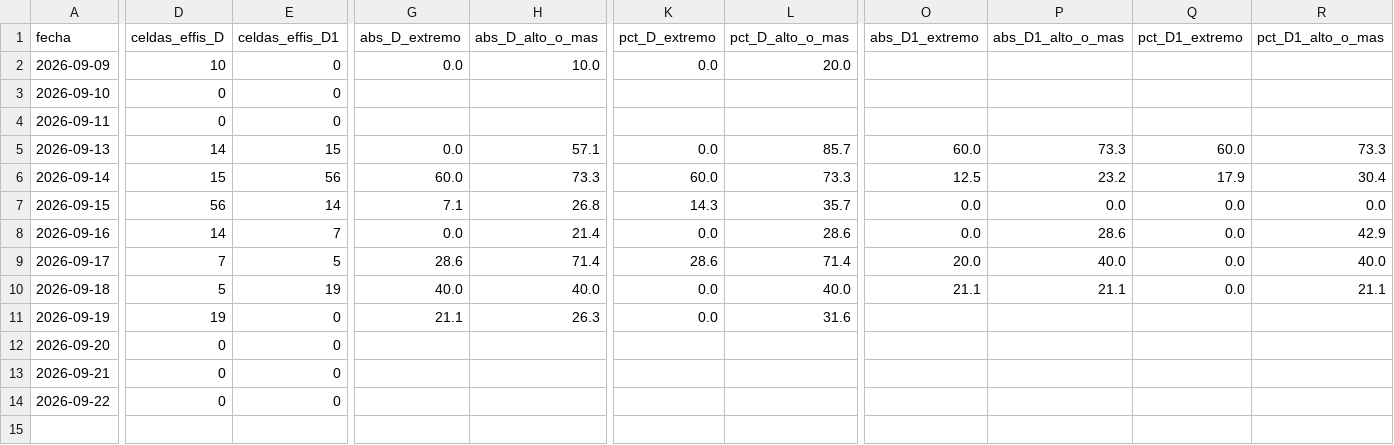
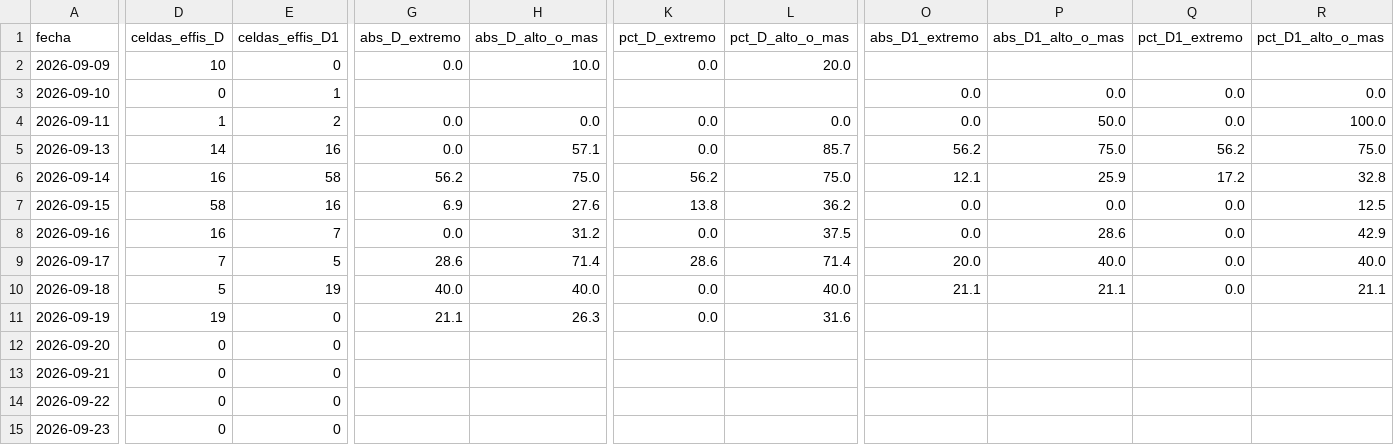
Before and after one commit to JuanUtrilla/tfm-riesgo-incendios, a CSV file: publicado/verificacion.csv, drawn as a sheet; only a part is shown, gaps mark what is left out; rows hold the shown columns only; the diff names each change by its address in the sheet, - before the commit and + after, or states it on an @@ line.

```diff
--- a/publicado/verificacion.csv
+++ b/publicado/verificacion.csv
-E3 (celdas_effis_D1): 0
+E3 (celdas_effis_D1): 1
-O3:O4 (abs_D1_extremo): (empty)
+O3:O4 (abs_D1_extremo): 0.0
-P3 (abs_D1_alto_o_mas): (empty)
+P3 (abs_D1_alto_o_mas): 0.0
-Q3:Q4 (pct_D1_extremo): (empty)
+Q3:Q4 (pct_D1_extremo): 0.0
-R3 (pct_D1_alto_o_mas): (empty)
+R3 (pct_D1_alto_o_mas): 0.0
-D4 (celdas_effis_D): 0
+D4 (celdas_effis_D): 1
-E4 (celdas_effis_D1): 0
+E4 (celdas_effis_D1): 2
-G4 (abs_D_extremo): (empty)
+G4 (abs_D_extremo): 0.0
-H4 (abs_D_alto_o_mas): (empty)
+H4 (abs_D_alto_o_mas): 0.0
-K4 (pct_D_extremo): (empty)
+K4 (pct_D_extremo): 0.0
-L4 (pct_D_alto_o_mas): (empty)
+L4 (pct_D_alto_o_mas): 0.0
-P4 (abs_D1_alto_o_mas): (empty)
+P4 (abs_D1_alto_o_mas): 50.0
-R4 (pct_D1_alto_o_mas): (empty)
+R4 (pct_D1_alto_o_mas): 100.0
-E5 (celdas_effis_D1): 15
+E5 (celdas_effis_D1): 16
-O5 (abs_D1_extremo): 60.0
+O5 (abs_D1_extremo): 56.2
-P5 (abs_D1_alto_o_mas): 73.3
+P5 (abs_D1_alto_o_mas): 75.0
-Q5 (pct_D1_extremo): 60.0
+Q5 (pct_D1_extremo): 56.2
-R5 (pct_D1_alto_o_mas): 73.3
+R5 (pct_D1_alto_o_mas): 75.0
-D6 (celdas_effis_D): 15
+D6 (celdas_effis_D): 16
-E6 (celdas_effis_D1): 56
+E6 (celdas_effis_D1): 58
-G6 (abs_D_extremo): 60.0
+G6 (abs_D_extremo): 56.2
-H6 (abs_D_alto_o_mas): 73.3
+H6 (abs_D_alto_o_mas): 75.0
-K6 (pct_D_extremo): 60.0
+K6 (pct_D_extremo): 56.2
-L6 (pct_D_alto_o_mas): 73.3
+L6 (pct_D_alto_o_mas): 75.0
-O6 (abs_D1_extremo): 12.5
+O6 (abs_D1_extremo): 12.1
-P6 (abs_D1_alto_o_mas): 23.2
+P6 (abs_D1_alto_o_mas): 25.9
-Q6 (pct_D1_extremo): 17.9
+Q6 (pct_D1_extremo): 17.2
-R6 (pct_D1_alto_o_mas): 30.4
+R6 (pct_D1_alto_o_mas): 32.8
-D7 (celdas_effis_D): 56
+D7 (celdas_effis_D): 58
-E7 (celdas_effis_D1): 14
+E7 (celdas_effis_D1): 16
-G7 (abs_D_extremo): 7.1
+G7 (abs_D_extremo): 6.9
-H7 (abs_D_alto_o_mas): 26.8
+H7 (abs_D_alto_o_mas): 27.6
-K7 (pct_D_extremo): 14.3
+K7 (pct_D_extremo): 13.8
-L7 (pct_D_alto_o_mas): 35.7
+L7 (pct_D_alto_o_mas): 36.2
-R7 (pct_D1_alto_o_mas): 0.0
+R7 (pct_D1_alto_o_mas): 12.5
-D8 (celdas_effis_D): 14
+D8 (celdas_effis_D): 16
-H8 (abs_D_alto_o_mas): 21.4
+H8 (abs_D_alto_o_mas): 31.2
-L8 (pct_D_alto_o_mas): 28.6
+L8 (pct_D_alto_o_mas): 37.5
+row 15: 2026-09-23 | 0 | 0
```
Also changed, not shown: 21 other files.
